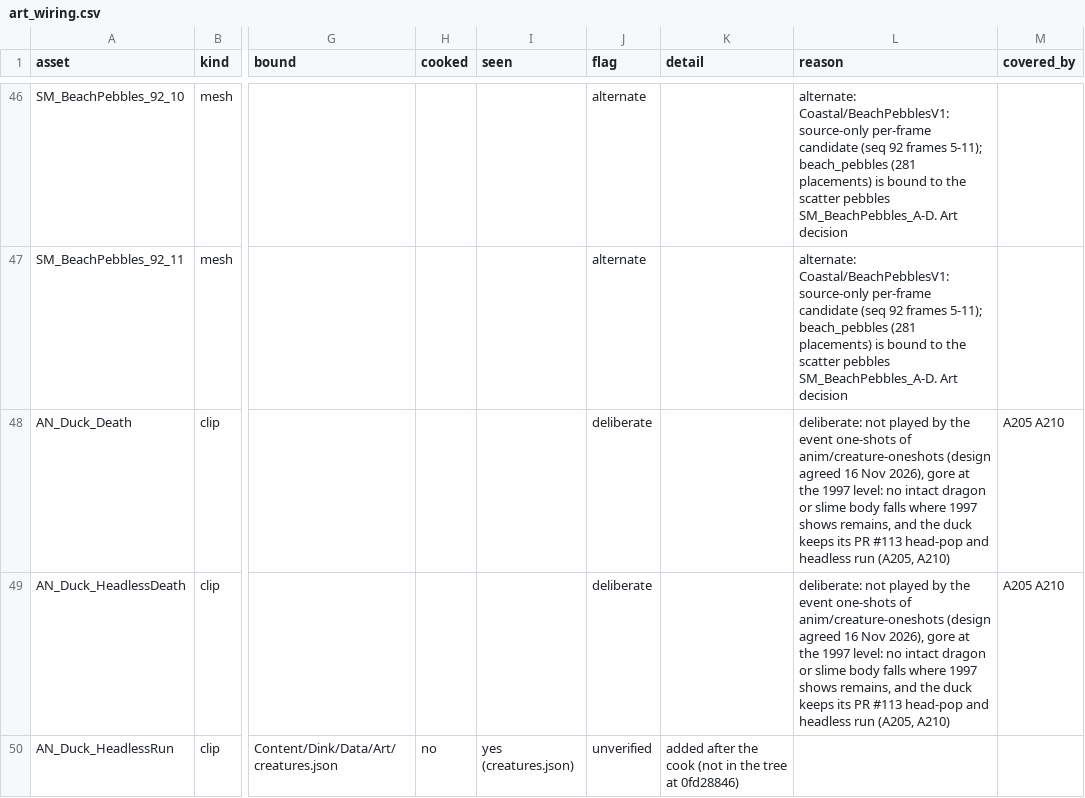
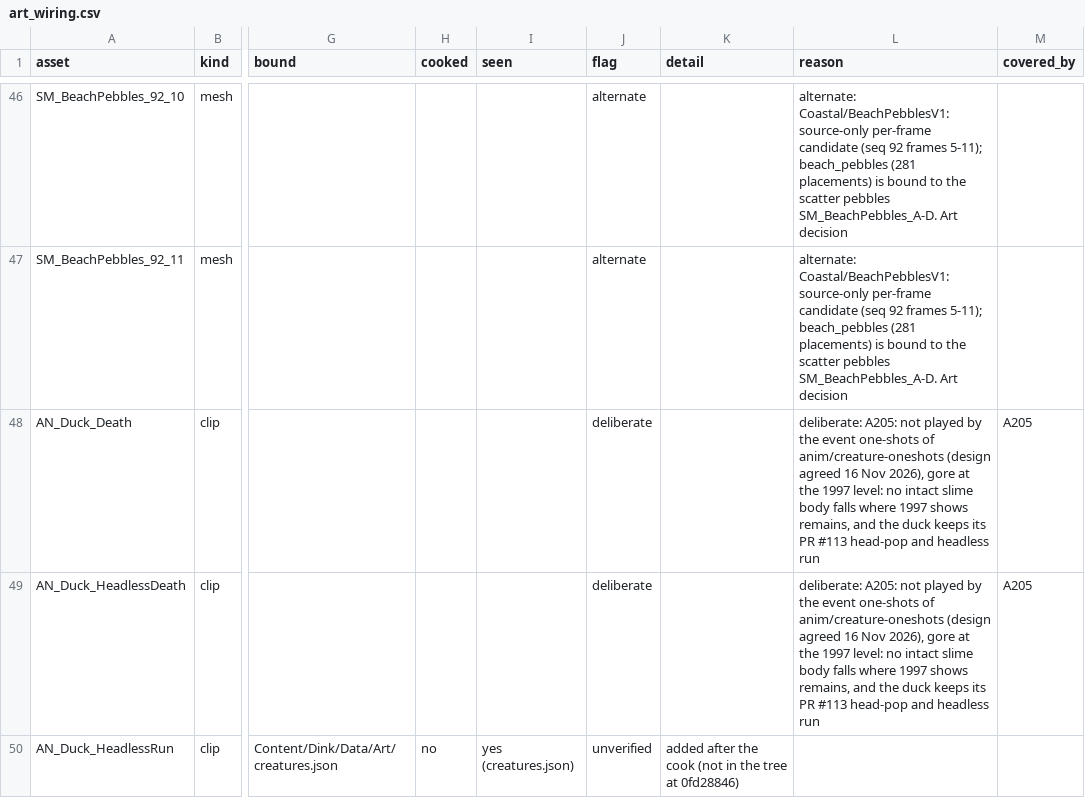
Before and after one commit to cdavisv/Dink-Smallwood-Remaster, a CSV file: DinkRemasterUE/Docs/Verification/ArtWiring_15Nov2026/art_wiring.csv, drawn as a sheet; only a part is shown, gaps mark what is left out; the diff covers the shown part only; the diff names each change by its address in the sheet, - before the commit and + after, or states it on an @@ line.

Commit message:
Art wiring follow-ups of #173: stale-when-bound check, gore reasons split per row, repro cells, snapshot-safe test
A queued/alternate/deliberate reason is checked against the asset: once a runtime caller plays the clip or a root
binds the mesh, the row says the reason is stale (a deliberate one, such as a gore decision, becomes a bug). The five
deliberate clips' reason is split so covered_by names A205 (duck, slime) or A210 (dragon) alone. A205/A210 repro cells
match the flags; README counts; the runtime-module test skips when a snapshot has no .uproject/.uplugin files.

```diff
--- a/DinkRemasterUE/Docs/Verification/ArtWiring_15Nov2026/art_wiring.csv
+++ b/DinkRemasterUE/Docs/Verification/ArtWiring_15Nov2026/art_wiring.csv
-L48:L49 (reason): deliberate: not played by the event one-shots of anim/creature-oneshots (design agreed 16 Nov 2026), gore at the 1997 level: no intact dragon or slime body falls where 1997 shows remains, and the duck keeps its PR #113 head-pop and headless run (A205, A210)
+L48:L49 (reason): deliberate: A205: not played by the event one-shots of anim/creature-oneshots (design agreed 16 Nov 2026), gore at the 1997 level: no intact slime body falls where 1997 shows remains, and the duck keeps its PR #113 head-pop and headless run
-M48:M49 (covered_by): A205 A210
+M48:M49 (covered_by): A205
```
Also changed, not shown: 6 edited cells elsewhere in this file, 5 other files.
